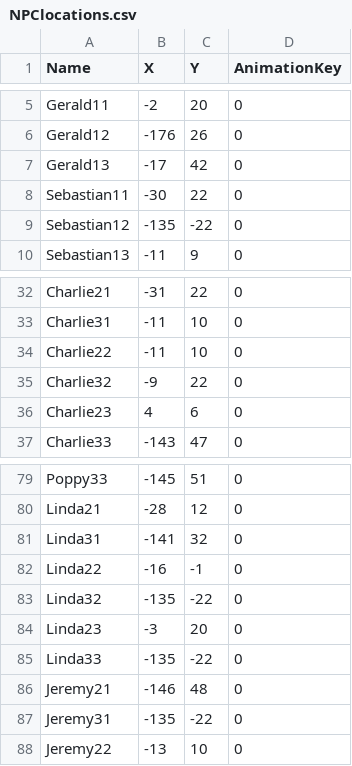
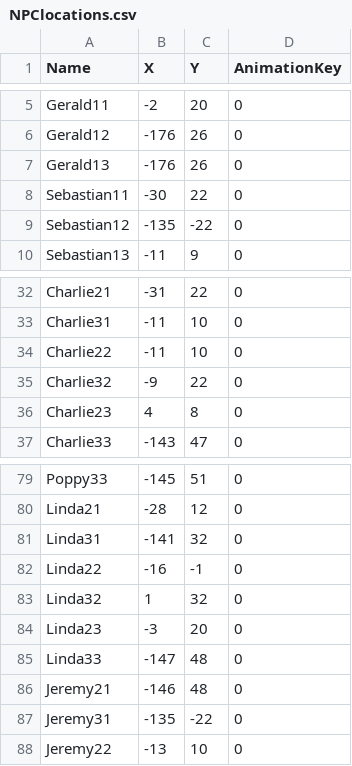
Before and after one commit to kaclark219/Dahlia-Fields, a CSV file: Assets/Resources/NPClocations.csv, drawn as a sheet; only a part is shown, gaps mark what is left out.

```diff
--- a/Assets/Resources/NPClocations.csv
+++ b/Assets/Resources/NPClocations.csv
@@ -6,3 +6,3 @@ Gerald11,-2,20,0
 Gerald12,-176,26,0
-Gerald13,-17,42,0
+Gerald13,-176,26,0
 Sebastian11,-30,22,0
@@ -35,3 +35,3 @@ Charlie22,-11,10,0
 Charlie32,-9,22,0
-Charlie23,4,6,0
+Charlie23,4,8,0
 Charlie33,-143,47,0
@@ -82,5 +82,5 @@ Linda31,-141,32,0
 Linda22,-16,-1,0
-Linda32,-135,-22,0
+Linda32,1,32,0
 Linda23,-3,20,0
-Linda33,-135,-22,0
+Linda33,-147,48,0
 Jeremy21,-146,48,0
```
Also changed, not shown: 2 other files.
